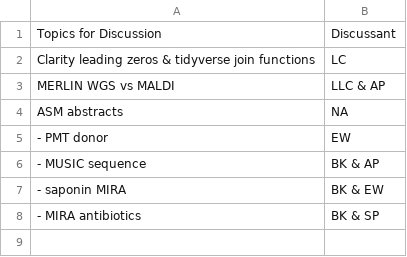
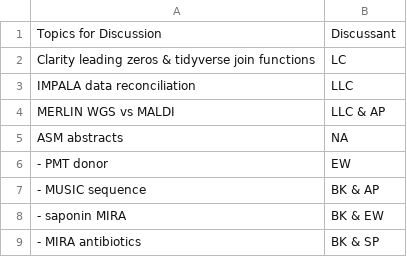
Before and after one commit to bjklab/bjk-distill, a CSV file: discussion_topics/discussion_topics.csv, drawn as a sheet; the diff names each change by its address in the sheet, - before the commit and + after, or states it on an @@ line.

Commit message:
Update lab discussion.

```diff
--- a/discussion_topics/discussion_topics.csv
+++ b/discussion_topics/discussion_topics.csv
+row 3: IMPALA data reconciliation | LLC
```
Also changed, not shown: docs/discussion_topics/discussion_topics.csv, 2 other files.
